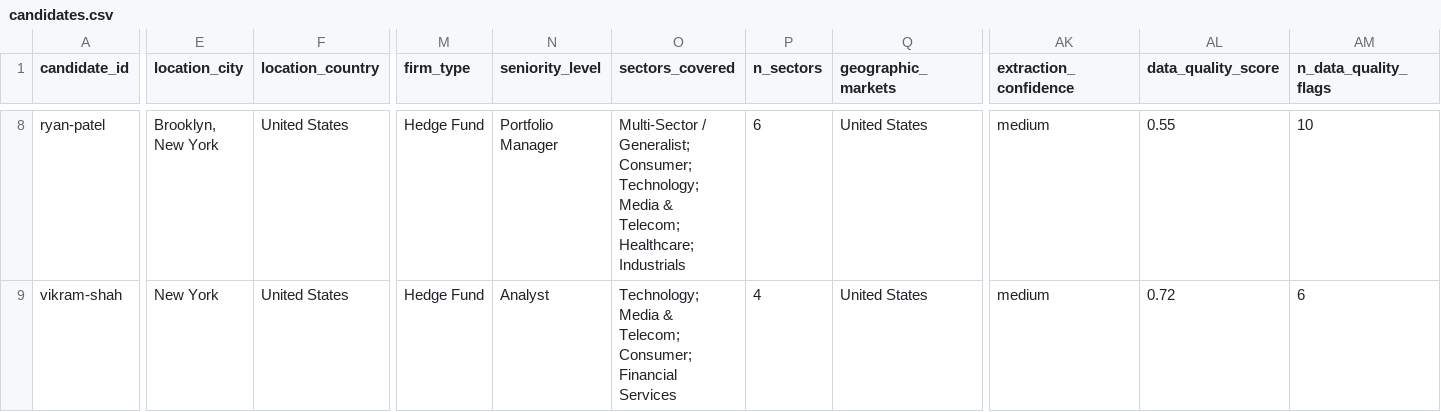
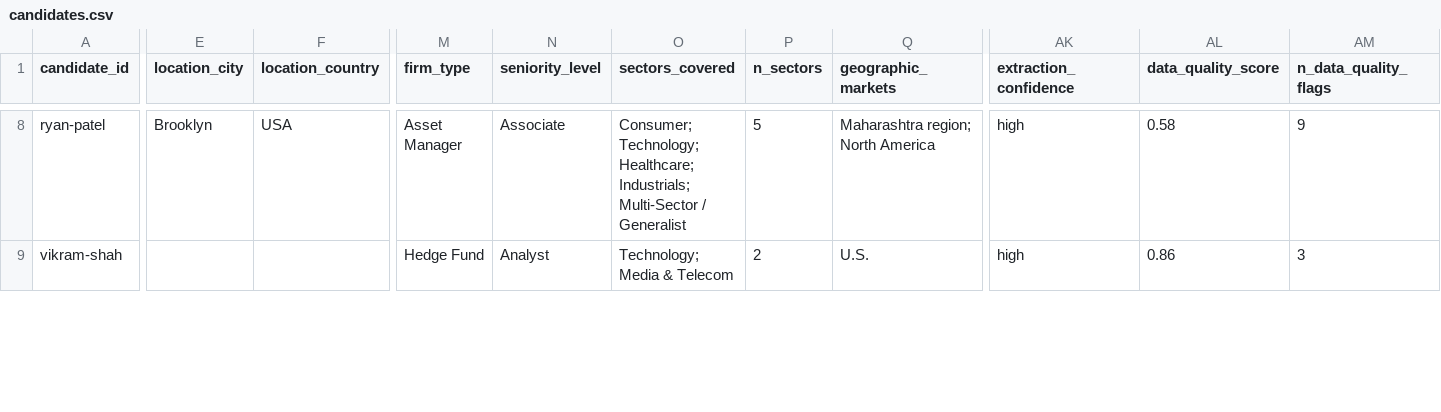
Before and after one commit to navichearala/millennium-ds-case-study, a CSV file: outputs/candidates.csv, drawn as a sheet; only a part is shown, gaps mark what is left out; the diff covers the shown part only; the diff names each change by its address in the sheet, - before the commit and + after, or states it on an @@ line.

```diff
--- a/outputs/candidates.csv
+++ b/outputs/candidates.csv
-E8 (location_city): Brooklyn, New York
+E8 (location_city): Brooklyn
-F8 (location_country): United States
+F8 (location_country): USA
-M8 (firm_type): Hedge Fund
+M8 (firm_type): Asset Manager
-N8 (seniority_level): Portfolio Manager
+N8 (seniority_level): Associate
-O8 (sectors_covered): Multi-Sector / Generalist; Consumer; Technology; Media & Telecom; Healthcare; Industrials
+O8 (sectors_covered): Consumer; Technology; Healthcare; Industrials; Multi-Sector / Generalist
-P8 (n_sectors): 6
+P8 (n_sectors): 5
-Q8 (geographic_markets): United States
+Q8 (geographic_markets): Maharashtra region; North America
-AK8:AK9 (extraction_confidence): medium
+AK8:AK9 (extraction_confidence): high
-AL8 (data_quality_score): 0.55
+AL8 (data_quality_score): 0.58
-AM8 (n_data_quality_flags): 10
+AM8 (n_data_quality_flags): 9
-E9 (location_city): New York
+E9 (location_city): (empty)
-F9 (location_country): United States
+F9 (location_country): (empty)
-O9 (sectors_covered): Technology; Media & Telecom; Consumer; Financial Services
+O9 (sectors_covered): Technology; Media & Telecom
-P9 (n_sectors): 4
+P9 (n_sectors): 2
-Q9 (geographic_markets): United States
+Q9 (geographic_markets): U.S.
-AL9 (data_quality_score): 0.72
+AL9 (data_quality_score): 0.86
-AM9 (n_data_quality_flags): 6
+AM9 (n_data_quality_flags): 3
```
Also changed, not shown: 99 edited cells elsewhere in this file, outputs/candidates_roles.csv, outputs/data_quality_report.csv, 29 other files.
